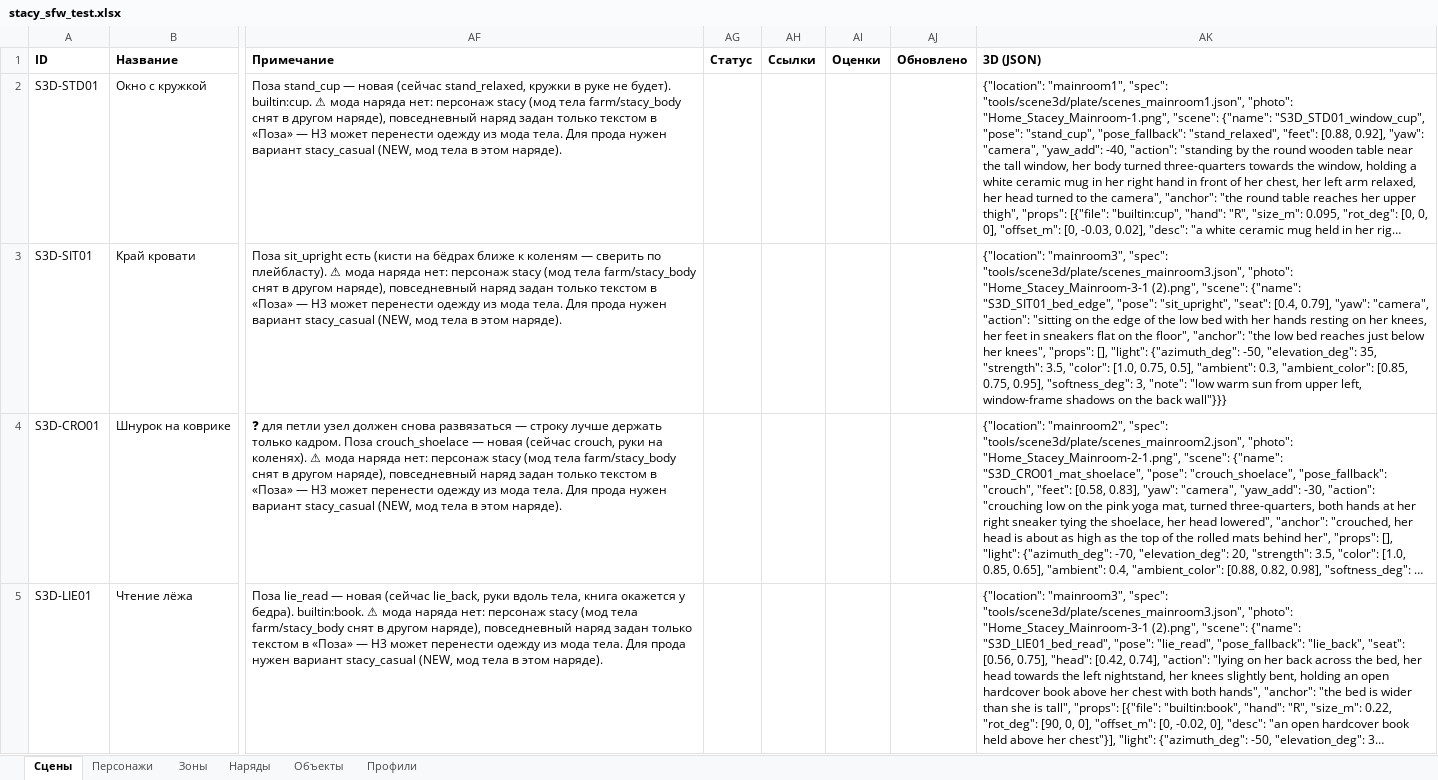
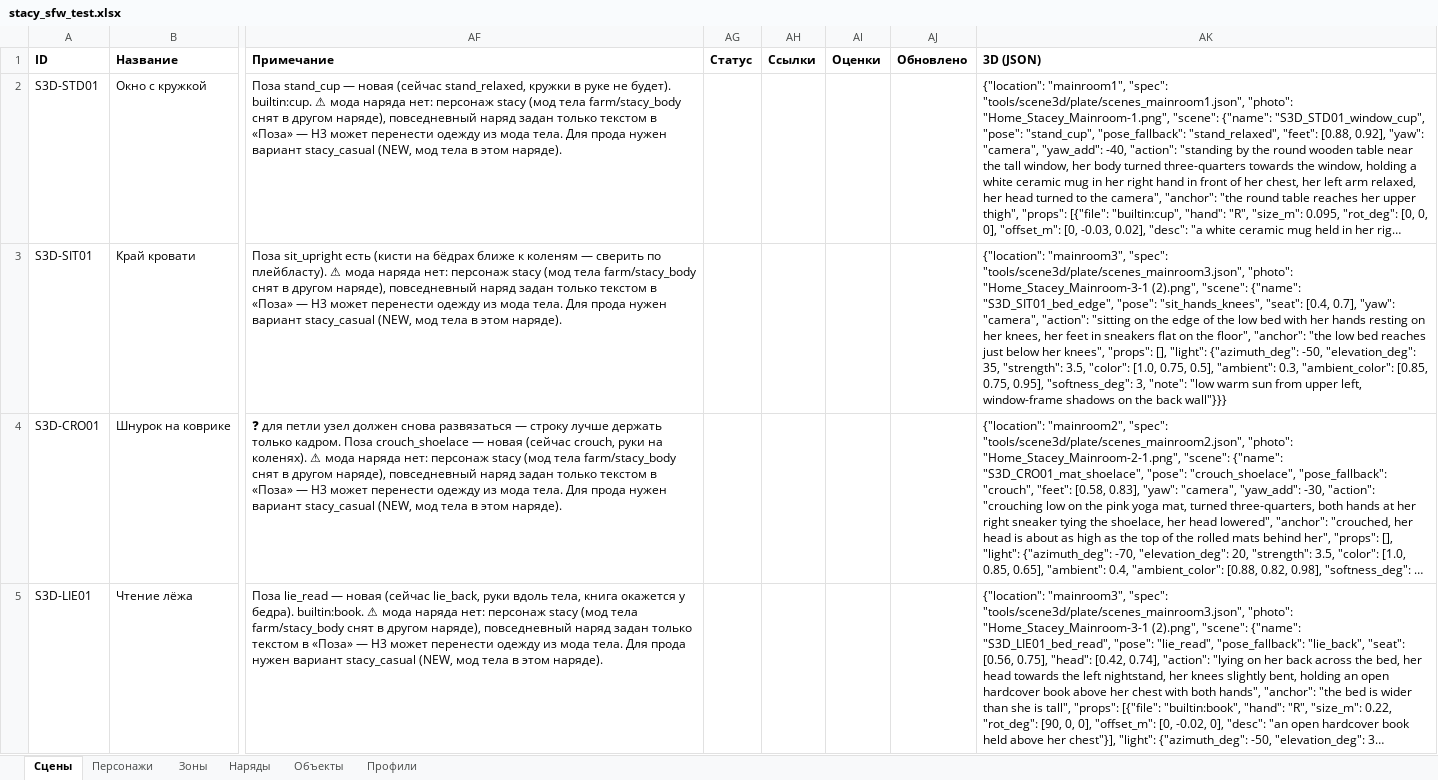
Before and after one commit to islomsalimov030-maker/ComfyUI-Farm, an Excel workbook: docs/tables/stacy_sfw_test.xlsx, sheet Сцены, drawn as a sheet; only a part is shown, gaps mark what is left out; long unchanged cells end in …; values as stored, in another font and other column widths than the file's, no borders; the diff names each change by its address in the sheet, - before the commit and + after, or states it on an @@ line.

```diff
--- a/docs/tables/stacy_sfw_test.xlsx (sheet Сцены)
+++ b/docs/tables/stacy_sfw_test.xlsx (sheet Сцены)
-AK3 (3D (JSON)): …"S3D_SIT01_bed_edge", "pose": "sit_upright", "seat": [0.4, 0.79], "yaw": "camera",…
+AK3 (3D (JSON)): …"S3D_SIT01_bed_edge", "pose": "sit_hands_knees", "seat": [0.4, 0.7], "yaw": "camera",…
```
Also changed, not shown: 6 other files.
